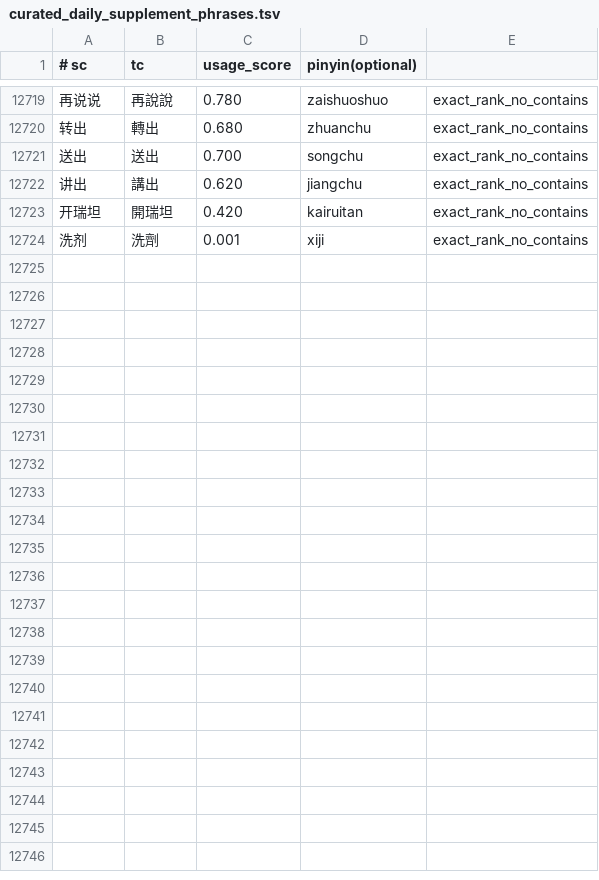
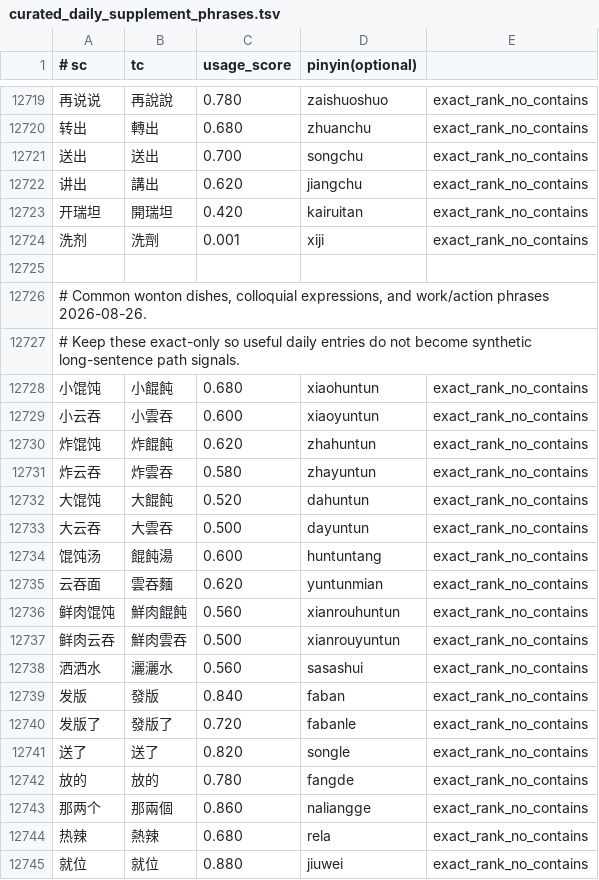
Before and after one commit to shenmin/cassotis-lexicon, a TSV file: manifests/curated_daily_supplement_phrases.tsv, drawn as a sheet; only a part is shown, gaps mark what is left out; the diff names each change by its address in the sheet, - before the commit and + after, or states it on an @@ line.

Commit message:
Add everyday wonton and release vocabulary

```diff
--- a/manifests/curated_daily_supplement_phrases.tsv
+++ b/manifests/curated_daily_supplement_phrases.tsv
+row 12725: (empty)
+row 12726: # Common wonton dishes, colloquial expressions, and work/action phrases 2026-08-26.
+row 12727: # Keep these exact-only so useful daily entries do not become synthetic long-sentence path signals.
+row 12728: 小馄饨 | 小餛飩 | 0.680 | xiaohuntun | exact_rank_no_contains
+row 12729: 小云吞 | 小雲吞 | 0.600 | xiaoyuntun | exact_rank_no_contains
+row 12730: 炸馄饨 | 炸餛飩 | 0.620 | zhahuntun | exact_rank_no_contains
+row 12731: 炸云吞 | 炸雲吞 | 0.580 | zhayuntun | exact_rank_no_contains
+row 12732: 大馄饨 | 大餛飩 | 0.520 | dahuntun | exact_rank_no_contains
+row 12733: 大云吞 | 大雲吞 | 0.500 | dayuntun | exact_rank_no_contains
+row 12734: 馄饨汤 | 餛飩湯 | 0.600 | huntuntang | exact_rank_no_contains
+row 12735: 云吞面 | 雲吞麵 | 0.620 | yuntunmian | exact_rank_no_contains
+row 12736: 鲜肉馄饨 | 鮮肉餛飩 | 0.560 | xianrouhuntun | exact_rank_no_contains
+row 12737: 鲜肉云吞 | 鮮肉雲吞 | 0.500 | xianrouyuntun | exact_rank_no_contains
+row 12738: 洒洒水 | 灑灑水 | 0.560 | sasashui | exact_rank_no_contains
+row 12739: 发版 | 發版 | 0.840 | faban | exact_rank_no_contains
+row 12740: 发版了 | 發版了 | 0.720 | fabanle | exact_rank_no_contains
+row 12741: 送了 | 送了 | 0.820 | songle | exact_rank_no_contains
+row 12742: 放的 | 放的 | 0.780 | fangde | exact_rank_no_contains
+row 12743: 那两个 | 那兩個 | 0.860 | naliangge | exact_rank_no_contains
+row 12744: 热辣 | 熱辣 | 0.680 | rela | exact_rank_no_contains
+row 12745: 就位 | 就位 | 0.880 | jiuwei | exact_rank_no_contains
```
Also changed, not shown: manifests/regression_samples.sc.tsv, manifests/regression_samples.tc.tsv, 9 other files.
